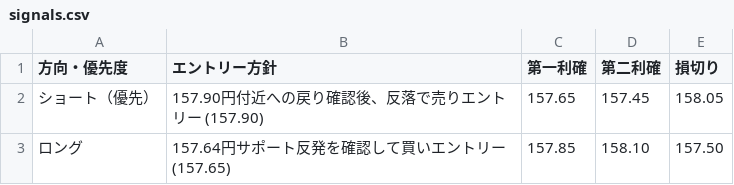
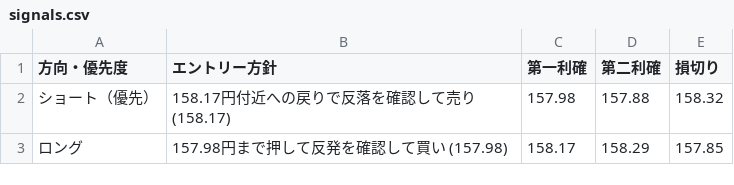
Before and after one commit to yasuda-taxi-inc/usdjpy_signal, a CSV file: signals.csv, drawn as a sheet.

Commit message:
Update signals.csv for USDJPY trading plan 2026-10-05

```diff
--- a/signals.csv
+++ b/signals.csv
@@ -1,3 +1,3 @@
 "方向・優先度","エントリー方針","第一利確","第二利確","損切り"
-"ショート（優先）","157.90円付近への戻り確認後、反落で売りエントリー (157.90)","157.65","157.45","158.05"
-"ロング","157.64円サポート反発を確認して買いエントリー (157.65)","157.85","158.10","157.50"
+"ショート（優先）","158.17円付近への戻りで反落を確認して売り (158.17)","157.98","157.88","158.32"
+"ロング","157.98円まで押して反発を確認して買い (157.98)","158.17","158.29","157.85"
```
